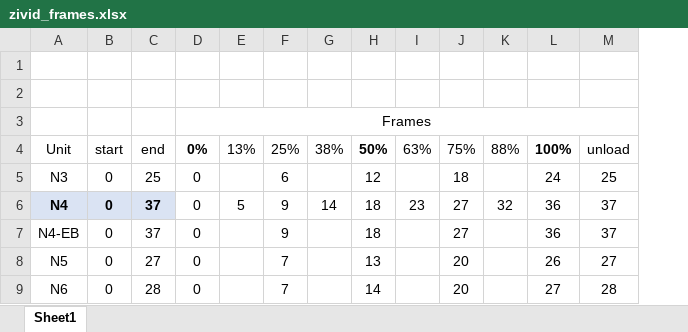
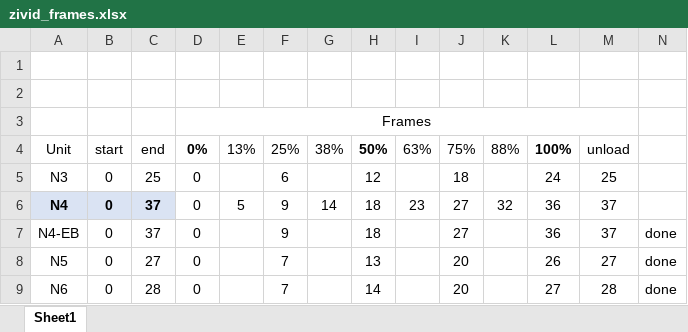
Before and after one commit to ebruun/zivid_camera, an Excel workbook: data4_found_points/zivid_frames.xlsx, sheet Sheet1, drawn as a sheet; values as stored, in another font and other column widths than the file's, no borders; the diff names each change by its address in the sheet, - before the commit and + after, or states it on an @@ line.

Commit message:
N4_EB, N5, N6, RH7 points files done

```diff
--- a/data4_found_points/zivid_frames.xlsx (sheet Sheet1)
+++ b/data4_found_points/zivid_frames.xlsx (sheet Sheet1)
+column N, rows 7-9: all done
```
Also changed, not shown: 6 other files.
